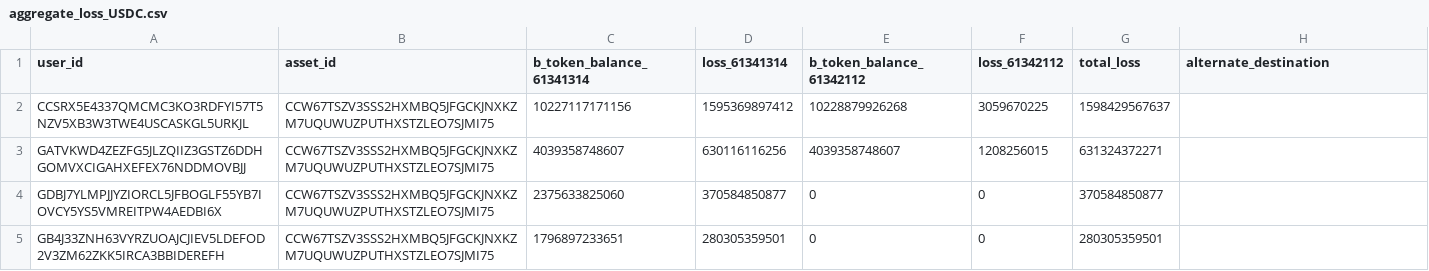
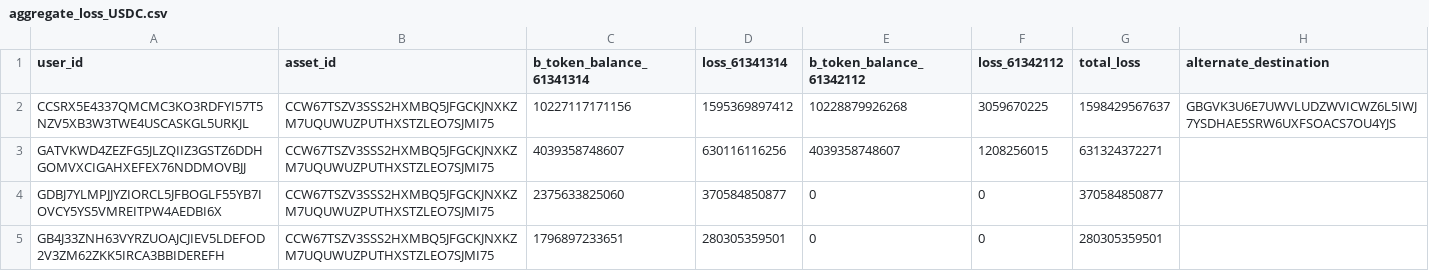
Before and after one commit to script3/yieldblox-incident-remediation, a CSV file: data/aggregate_loss_USDC.csv, drawn as a sheet; only a part is shown; the diff covers the shown part only.

```diff
--- a/data/aggregate_loss_USDC.csv
+++ b/data/aggregate_loss_USDC.csv
@@ -1,3 +1,3 @@
 user_id,asset_id,b_token_balance_61341314,loss_61341314,b_token_balance_61342112,loss_61342112,total_loss,alternate_destination
-CCSRX5E4337QMCMC3KO3RDFYI57T5NZV5XB3W3TWE4USCASKGL5URKJL,CCW67TSZV3SSS2HXMBQ5JFGCKJNXKZM7UQUWUZPUTHXSTZLEO7SJMI75,10227117171156,1595369897412,10228879926268,3059670225,1598429567637
+CCSRX5E4337QMCMC3KO3RDFYI57T5NZV5XB3W3TWE4USCASKGL5URKJL,CCW67TSZV3SSS2HXMBQ5JFGCKJNXKZM7UQUWUZPUTHXSTZLEO7SJMI75,10227117171156,1595369897412,10228879926268,3059670225,1598429567637,GBGVK3U6E7UWVLUDZWVICWZ6L5IWJ7YSDHAE5SRW6UXFSOACS7OU4YJS
 GATVKWD4ZEZFG5JLZQIIZ3GSTZ6DDHGOMVXCIGAHXEFEX76NDDMOVBJJ,CCW67TSZV3SSS2HXMBQ5JFGCKJNXKZM7UQUWUZPUTHXSTZLEO7SJMI75,4039358748607,630116116256,4039358748607,1208256015,631324372271
```
Also changed, not shown: 2 removed rows and 12 edited cells elsewhere in this file, data/aggregate_loss_EURC.csv, data/aggregate_loss_XLM.csv, 3 other files.
